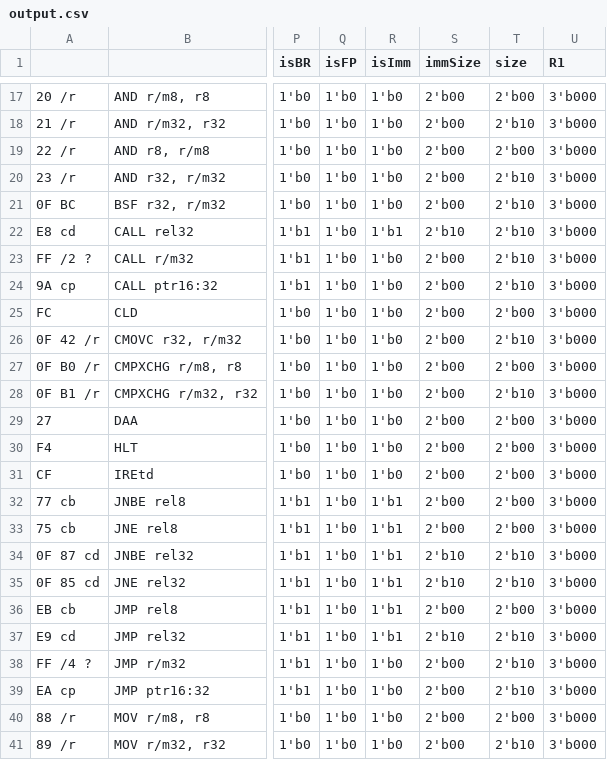
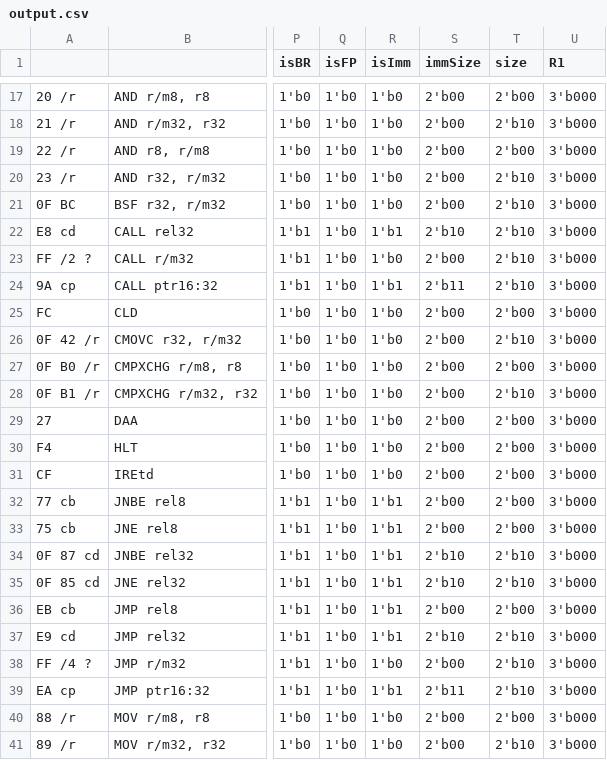
Before and after one commit to e-turcotte/Project-RAVE, a CSV file: processor/ControlStore/pythonProject/output.csv, drawn as a sheet; only a part is shown, gaps mark what is left out; the diff names each change by its address in the sheet, - before the commit and + after, or states it on an @@ line.

```diff
--- a/processor/ControlStore/pythonProject/output.csv
+++ b/processor/ControlStore/pythonProject/output.csv
-R24 (isImm): 1'b0
+R24 (isImm): 1'b1
-S24 (immSize): 2'b00
+S24 (immSize): 2'b11
-R39 (isImm): 1'b0
+R39 (isImm): 1'b1
-S39 (immSize): 2'b00
+S39 (immSize): 2'b11
```
Also changed, not shown: 11 other files.
